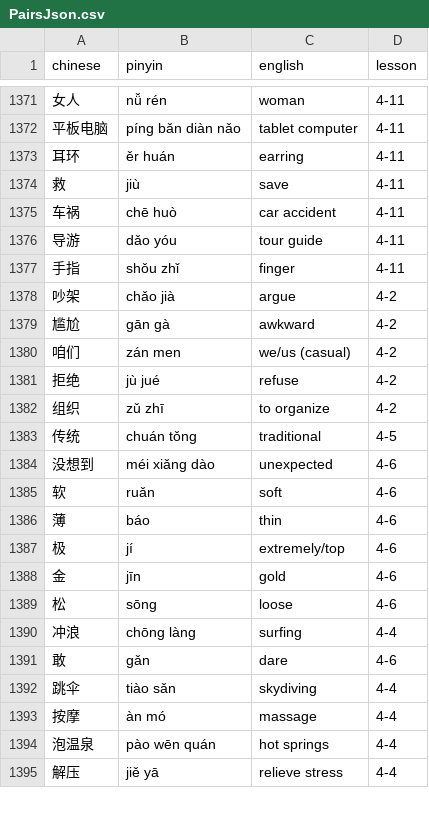
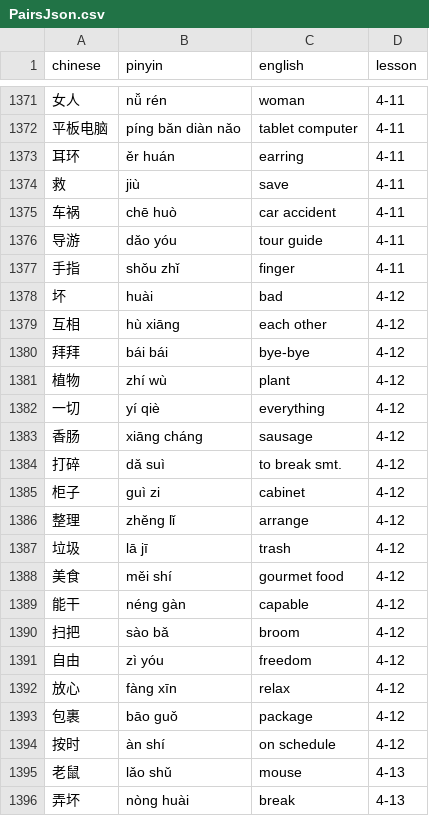
Before and after one commit to 4044ever/duolingo-chinese-dictionary, a CSV file: PairsJson.csv, drawn as a sheet; only a part is shown, gaps mark what is left out; the shorter side is filled out with more unchanged rows; the diff covers the shown part only; the diff names each change by its address in the sheet, - before the commit and + after, or states it on an @@ line.

```diff
--- a/PairsJson.csv
+++ b/PairsJson.csv
+row 1378: 坏 | huài | bad | 4-12
+row 1379: 互相 | hù xiāng | each other | 4-12
+row 1380: 拜拜 | bái bái | bye-bye | 4-12
+row 1381: 植物 | zhí wù | plant | 4-12
+row 1382: 一切 | yí qiè | everything | 4-12
+row 1383: 香肠 | xiāng cháng | sausage | 4-12
+row 1384: 打碎 | dǎ suì | to break smt. | 4-12
+row 1385: 柜子 | guì zi | cabinet | 4-12
+row 1386: 整理 | zhěng lǐ | arrange | 4-12
+row 1387: 垃圾 | lā jī | trash | 4-12
+row 1388: 美食 | měi shí | gourmet food | 4-12
+row 1389: 能干 | néng gàn | capable | 4-12
+row 1390: 扫把 | sào bǎ | broom | 4-12
+row 1391: 自由 | zì yóu | freedom | 4-12
+row 1392: 放心 | fàng xīn | relax | 4-12
+row 1393: 包裹 | bāo guǒ | package | 4-12
+row 1394: 按时 | àn shí | on schedule | 4-12
+row 1395: 老鼠 | lǎo shǔ | mouse | 4-13
+row 1396: 弄坏 | nòng huài | break | 4-13
```
Also changed, not shown: 24 added rows and 10 edited cells elsewhere in this file.
